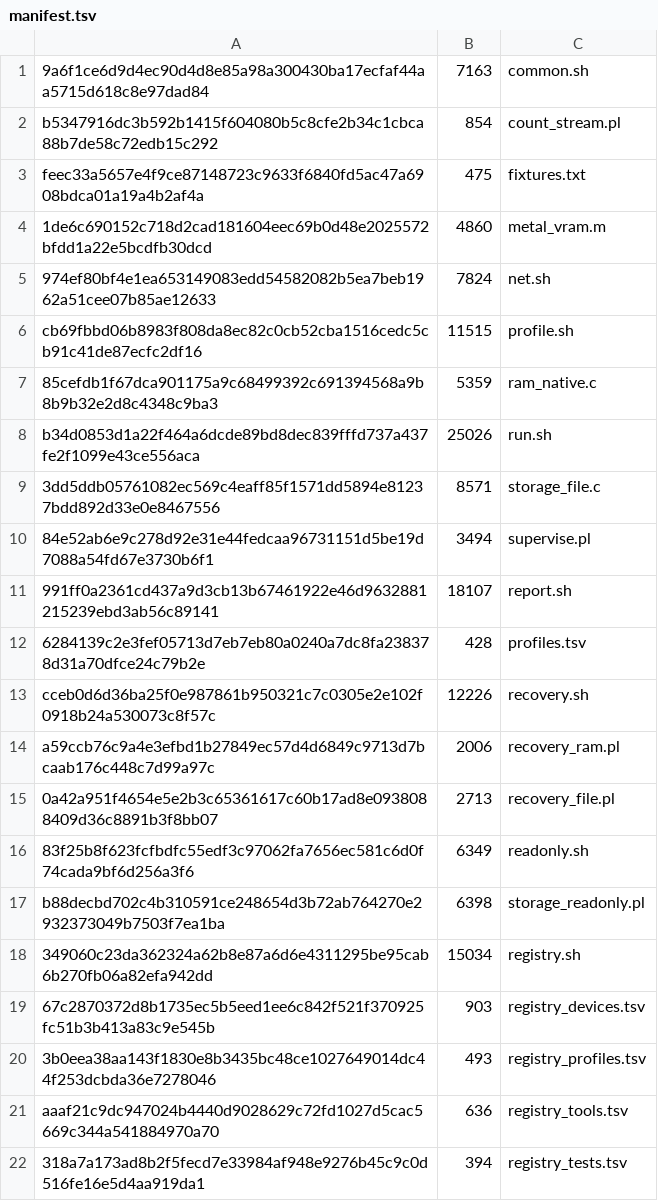
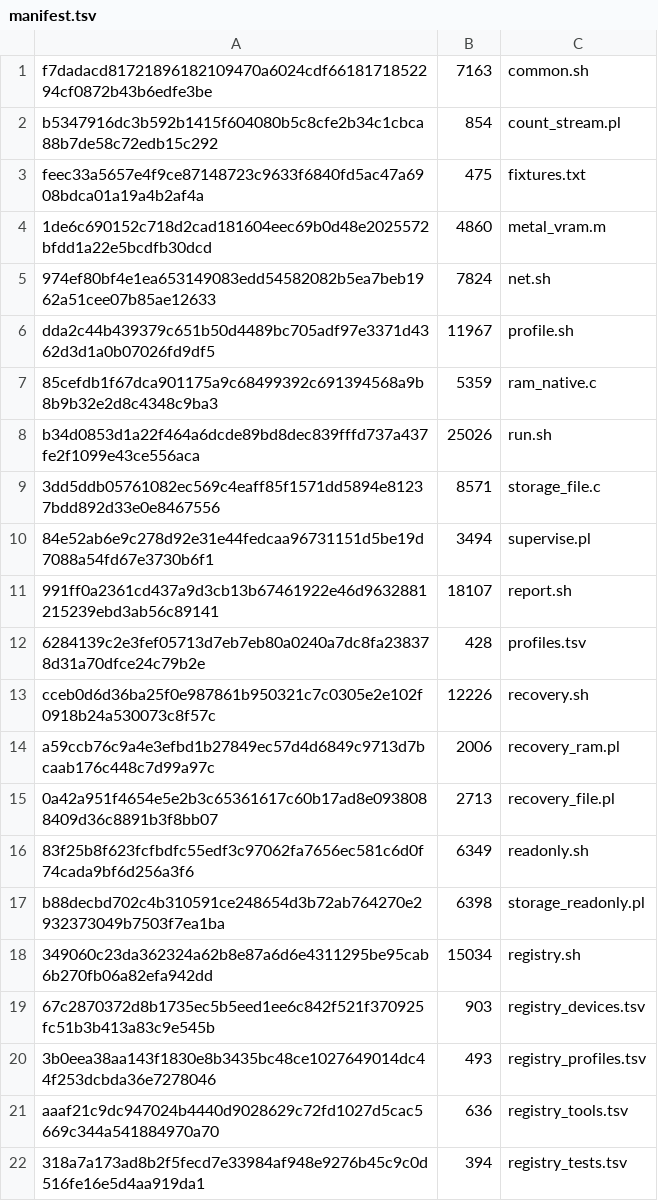
Before and after one commit to pioner22/MacOS, a TSV file: diagnostics_v2/manifest.tsv, drawn as a sheet.

Commit message:
Fix diagnostic probe timeout accepting a TERM handler's exit zero
Keep the watchdog deadline result separate from child exit status. Expired probes return 124, suppress fact/capability stdout through pf_read, and reject incomplete VM statistics. Preserve child_rc and timeout in probe logs.

Baseline rc7: 300 local Linux tests passed. Nine added real-process regressions failed seven cases before the fix and all passed after it. No real macOS/Recovery validation claimed. Immutable rc8 payload preparation; stable release descriptor is updated separately after full validation.

```diff
--- a/diagnostics_v2/manifest.tsv
+++ b/diagnostics_v2/manifest.tsv
@@ -1,2 +1,2 @@
-9a6f1ce6d9d4ec90d4d8e85a98a300430ba17ecfaf44aa5715d618c8e97dad84	7163	common.sh
+f7dadacd81721896182109470a6024cdf6618171852294cf0872b43b6edfe3be	7163	common.sh
 b5347916dc3b592b1415f604080b5c8cfe2b34c1cbca88b7de58c72edb15c292	854	count_stream.pl
@@ -5,3 +5,3 @@ feec33a5657e4f9ce87148723c9633f6840fd5ac47a6908bdca01a19a4b2af4a	475	fixtures.tx
 974ef80bf4e1ea653149083edd54582082b5ea7beb1962a51cee07b85ae12633	7824	net.sh
-cb69fbbd06b8983f808da8ec82c0cb52cba1516cedc5cb91c41de87ecfc2df16	11515	profile.sh
+dda2c44b439379c651b50d4489bc705adf97e3371d4362d3d1a0b07026fd9df5	11967	profile.sh
 85cefdb1f67dca901175a9c68499392c691394568a9b8b9b32e2d8c4348c9ba3	5359	ram_native.c
```
Also changed, not shown: 3 other files.
